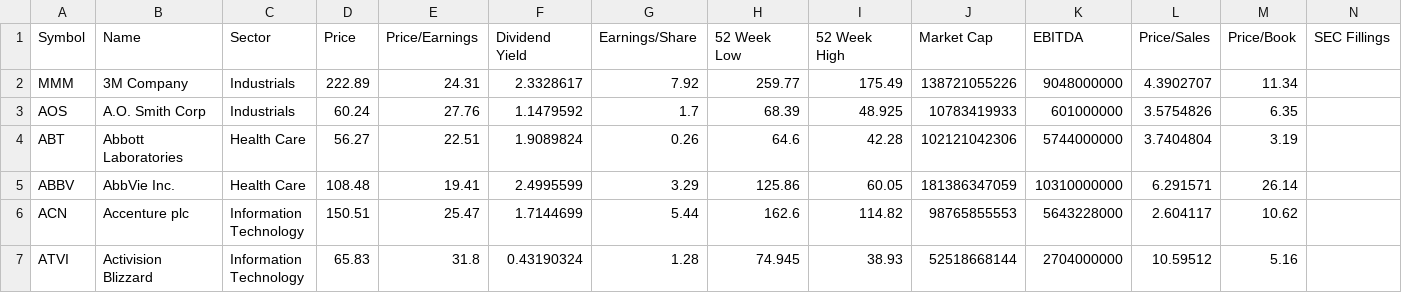
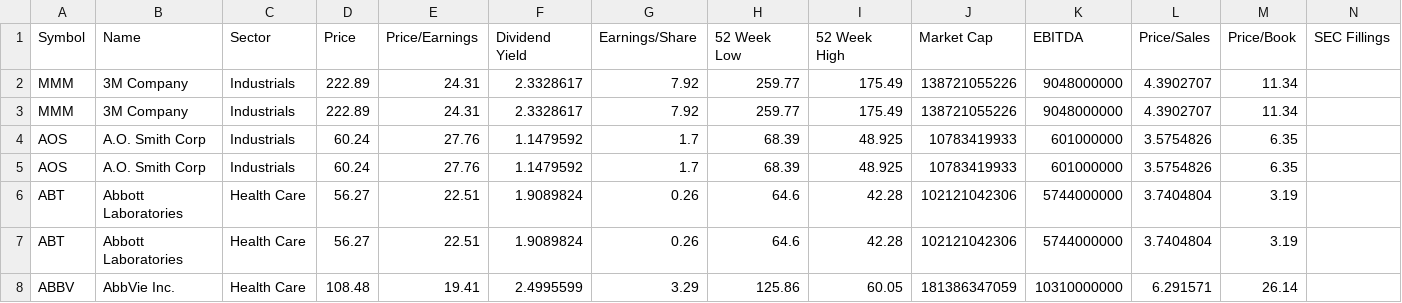
Before and after one commit to VinitaSilaparasetty/julia-beginners, a CSV file: constituents-financials_csv.csv, drawn as a sheet; only a part is shown; the shorter side is filled out with more unchanged rows.

Commit message:
Update constituents-financials_csv.csv

```diff
--- a/constituents-financials_csv.csv
+++ b/constituents-financials_csv.csv
@@ -2,3 +2,6 @@ Symbol,Name,Sector,Price,Price/Earnings,Dividend Yield,Earnings/Share,52 Week Lo
 MMM,3M Company,Industrials,222.89,24.31,2.3328617,7.92,259.77,175.49,138721055226,9048000000,4.3902707,11.34,
+MMM,3M Company,Industrials,222.89,24.31,2.3328617,7.92,259.77,175.49,138721055226,9048000000,4.3902707,11.34,
 AOS,A.O. Smith Corp,Industrials,60.24,27.76,1.1479592,1.7,68.39,48.925,10783419933,601000000,3.5754826,6.35,
+AOS,A.O. Smith Corp,Industrials,60.24,27.76,1.1479592,1.7,68.39,48.925,10783419933,601000000,3.5754826,6.35,
+ABT,Abbott Laboratories,Health Care,56.27,22.51,1.9089824,0.26,64.6,42.28,102121042306,5744000000,3.7404804,3.19,
 ABT,Abbott Laboratories,Health Care,56.27,22.51,1.9089824,0.26,64.6,42.28,102121042306,5744000000,3.7404804,3.19,
```
